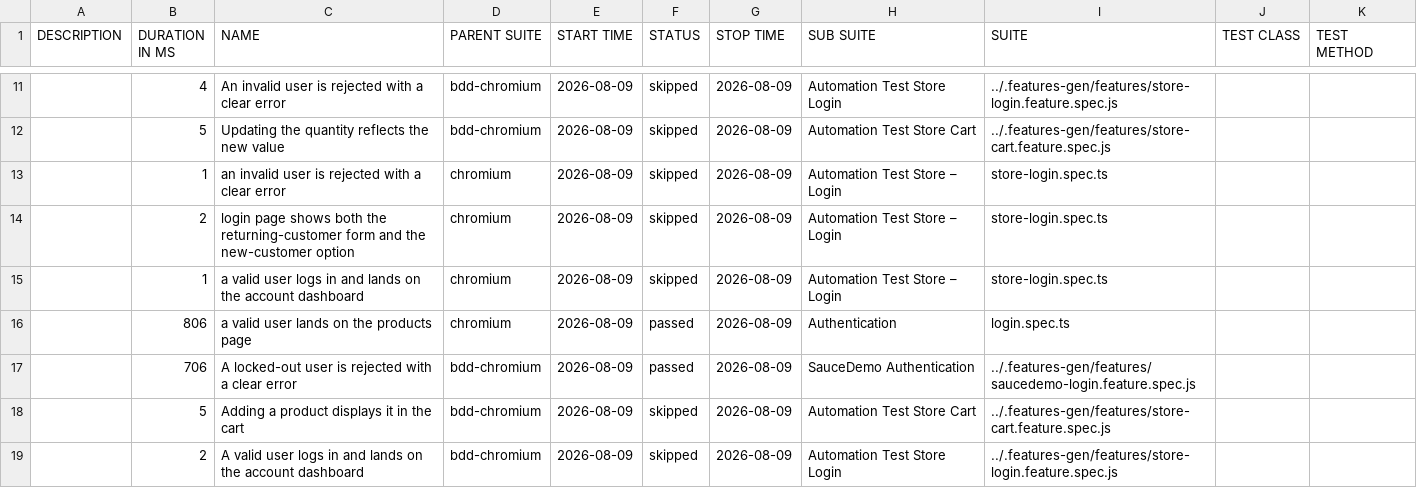
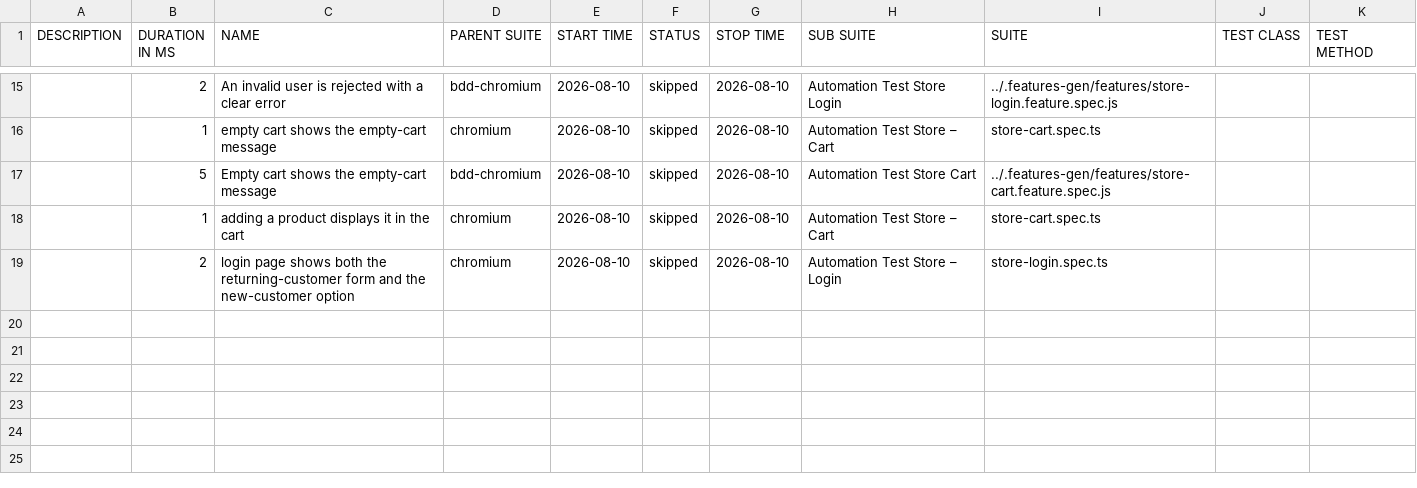
Before and after one commit to Cacheater/playwright-e2e-framework, a CSV file: data/suites.csv, drawn as a sheet; only a part is shown, gaps mark what is left out; the diff covers the shown part only.

```diff
--- a/data/suites.csv
+++ b/data/suites.csv
@@ -11,9 +15,5 @@
-"","4","An invalid user is rejected with a clear error","bdd-chromium","2026-08-09","skipped","2026-08-09","Automation Test Store Login","../.features-gen/features/store-login.feature.spec.js","",""
-"","5","Updating the quantity reflects the new value","bdd-chromium","2026-08-09","skipped","2026-08-09","Automation Test Store Cart","../.features-gen/features/store-cart.feature.spec.js","",""
-"","1","an invalid user is rejected with a clear error","chromium","2026-08-09","skipped","2026-08-09","Automation Test Store – Login","store-login.spec.ts","",""
-"","2","login page shows both the returning-customer form and the new-customer option","chromium","2026-08-09","skipped","2026-08-09","Automation Test Store – Login","store-login.spec.ts","",""
-"","1","a valid user logs in and lands on the account dashboard","chromium","2026-08-09","skipped","2026-08-09","Automation Test Store – Login","store-login.spec.ts","",""
-"","806","a valid user lands on the products page","chromium","2026-08-09","passed","2026-08-09","Authentication","login.spec.ts","",""
-"","706","A locked-out user is rejected with a clear error","bdd-chromium","2026-08-09","passed","2026-08-09","SauceDemo Authentication","../.features-gen/features/saucedemo-login.feature.spec.js","",""
-"","5","Adding a product displays it in the cart","bdd-chromium","2026-08-09","skipped","2026-08-09","Automation Test Store Cart","../.features-gen/features/store-cart.feature.spec.js","",""
-"","2","A valid user logs in and lands on the account dashboard","bdd-chromium","2026-08-09","skipped","2026-08-09","Automation Test Store Login","../.features-gen/features/store-login.feature.spec.js","",""
+"","2","An invalid user is rejected with a clear error","bdd-chromium","2026-08-10","skipped","2026-08-10","Automation Test Store Login","../.features-gen/features/store-login.feature.spec.js","",""
+"","1","empty cart shows the empty-cart message","chromium","2026-08-10","skipped","2026-08-10","Automation Test Store – Cart","store-cart.spec.ts","",""
+"","5","Empty cart shows the empty-cart message","bdd-chromium","2026-08-10","skipped","2026-08-10","Automation Test Store Cart","../.features-gen/features/store-cart.feature.spec.js","",""
+"","1","adding a product displays it in the cart","chromium","2026-08-10","skipped","2026-08-10","Automation Test Store – Cart","store-cart.spec.ts","",""
+"","2","login page shows both the returning-customer form and the new-customer option","chromium","2026-08-10","skipped","2026-08-10","Automation Test Store – Login","store-login.spec.ts","",""
```
Also changed, not shown: 5 added rows, 1 removed row and 33 edited cells elsewhere in this file, 50 other files.
